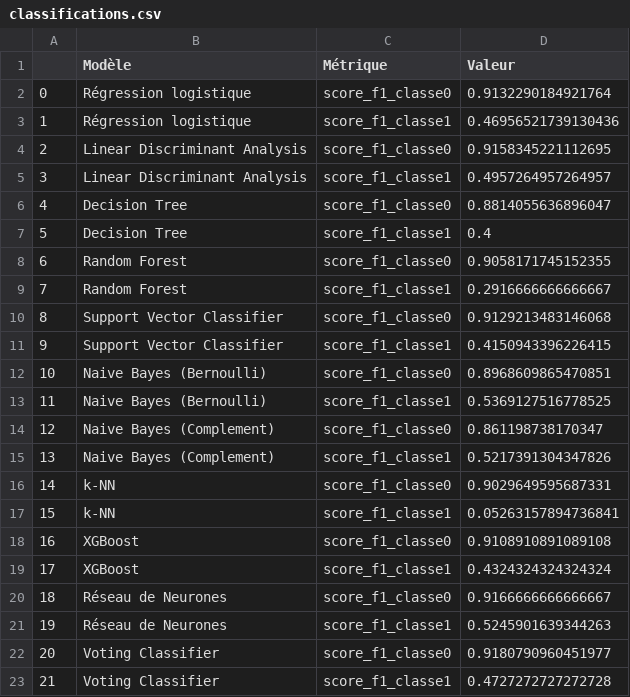
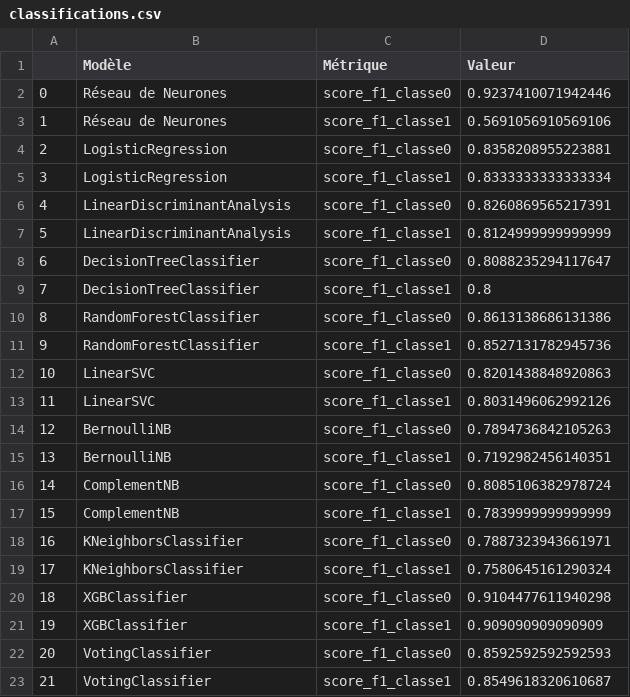
Before and after one commit to Ab2nour/customer-base-analysis, a CSV file: data/results/classifications.csv, drawn as a sheet.

Commit message:
refactor: recalculer les scores de classification

```diff
--- a/data/results/classifications.csv
+++ b/data/results/classifications.csv
@@ -1,23 +1,23 @@
 ,Modèle,Métrique,Valeur
-0,Régression logistique,score_f1_classe0,0.9132290184921764
-1,Régression logistique,score_f1_classe1,0.46956521739130436
-2,Linear Discriminant Analysis,score_f1_classe0,0.9158345221112695
-3,Linear Discriminant Analysis,score_f1_classe1,0.4957264957264957
-4,Decision Tree,score_f1_classe0,0.8814055636896047
-5,Decision Tree,score_f1_classe1,0.4
-6,Random Forest,score_f1_classe0,0.9058171745152355
-7,Random Forest,score_f1_classe1,0.2916666666666667
-8,Support Vector Classifier,score_f1_classe0,0.9129213483146068
-9,Support Vector Classifier,score_f1_classe1,0.4150943396226415
-10,Naive Bayes (Bernoulli),score_f1_classe0,0.8968609865470851
-11,Naive Bayes (Bernoulli),score_f1_classe1,0.5369127516778525
-12,Naive Bayes (Complement),score_f1_classe0,0.861198738170347
-13,Naive Bayes (Complement),score_f1_classe1,0.5217391304347826
-14,k-NN,score_f1_classe0,0.9029649595687331
-15,k-NN,score_f1_classe1,0.05263157894736841
-16,XGBoost,score_f1_classe0,0.9108910891089108
-17,XGBoost,score_f1_classe1,0.4324324324324324
-18,Réseau de Neurones,score_f1_classe0,0.9166666666666667
-19,Réseau de Neurones,score_f1_classe1,0.5245901639344263
-20,Voting Classifier,score_f1_classe0,0.9180790960451977
-21,Voting Classifier,score_f1_classe1,0.4727272727272728
+0,Réseau de Neurones,score_f1_classe0,0.9237410071942446
+1,Réseau de Neurones,score_f1_classe1,0.5691056910569106
+2,LogisticRegression,score_f1_classe0,0.8358208955223881
+3,LogisticRegression,score_f1_classe1,0.8333333333333334
+4,LinearDiscriminantAnalysis,score_f1_classe0,0.8260869565217391
+5,LinearDiscriminantAnalysis,score_f1_classe1,0.8124999999999999
+6,DecisionTreeClassifier,score_f1_classe0,0.8088235294117647
+7,DecisionTreeClassifier,score_f1_classe1,0.8
+8,RandomForestClassifier,score_f1_classe0,0.8613138686131386
+9,RandomForestClassifier,score_f1_classe1,0.8527131782945736
+10,LinearSVC,score_f1_classe0,0.8201438848920863
+11,LinearSVC,score_f1_classe1,0.8031496062992126
+12,BernoulliNB,score_f1_classe0,0.7894736842105263
+13,BernoulliNB,score_f1_classe1,0.7192982456140351
+14,ComplementNB,score_f1_classe0,0.8085106382978724
+15,ComplementNB,score_f1_classe1,0.7839999999999999
+16,KNeighborsClassifier,score_f1_classe0,0.7887323943661971
+17,KNeighborsClassifier,score_f1_classe1,0.7580645161290324
+18,XGBClassifier,score_f1_classe0,0.9104477611940298
+19,XGBClassifier,score_f1_classe1,0.909090909090909
+20,VotingClassifier,score_f1_classe0,0.8592592592592593
+21,VotingClassifier,score_f1_classe1,0.8549618320610687
```
